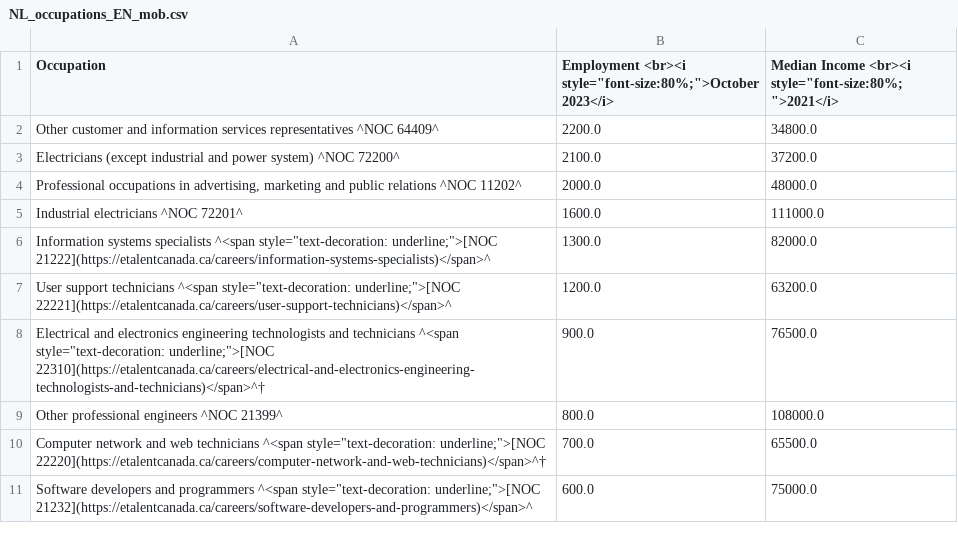
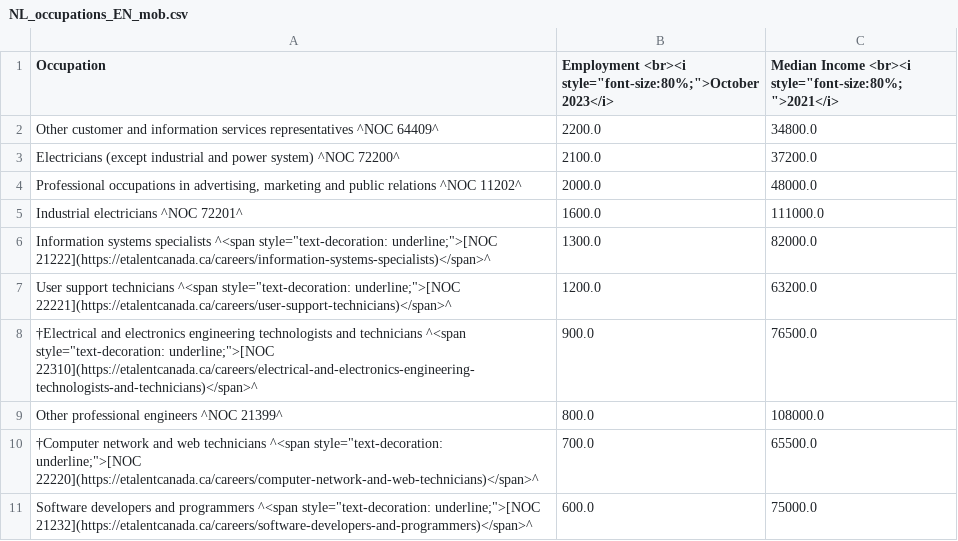
Before and after one commit to eTalent-LMI/lfs_raw, a CSV file: NL_occupations_EN_mob.csv, drawn as a sheet.

```diff
--- a/NL_occupations_EN_mob.csv
+++ b/NL_occupations_EN_mob.csv
@@ -7,5 +7,5 @@ Industrial electricians ^NOC 72201^,1600.0,111000.0
 "User support technicians ^<span style=""text-decoration: underline;"">[NOC 22221](https://etalentcanada.ca/careers/user-support-technicians)</span>^",1200.0,63200.0
-"Electrical and electronics engineering technologists and technicians ^<span style=""text-decoration: underline;"">[NOC 22310](https://etalentcanada.ca/careers/electrical-and-electronics-engineering-technologists-and-technicians)</span>^†",900.0,76500.0
+"†Electrical and electronics engineering technologists and technicians ^<span style=""text-decoration: underline;"">[NOC 22310](https://etalentcanada.ca/careers/electrical-and-electronics-engineering-technologists-and-technicians)</span>^",900.0,76500.0
 Other professional engineers ^NOC 21399^,800.0,108000.0
-"Computer network and web technicians ^<span style=""text-decoration: underline;"">[NOC 22220](https://etalentcanada.ca/careers/computer-network-and-web-technicians)</span>^†",700.0,65500.0
+"†Computer network and web technicians ^<span style=""text-decoration: underline;"">[NOC 22220](https://etalentcanada.ca/careers/computer-network-and-web-technicians)</span>^",700.0,65500.0
 "Software developers and programmers ^<span style=""text-decoration: underline;"">[NOC 21232](https://etalentcanada.ca/careers/software-developers-and-programmers)</span>^",600.0,75000.0
```
Also changed, not shown: AB_occupations_EN_web.csv, AB_occupations_FR_web.csv, 13 other files.
